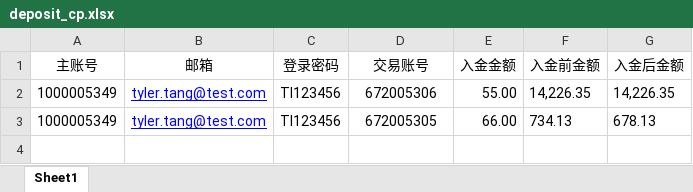
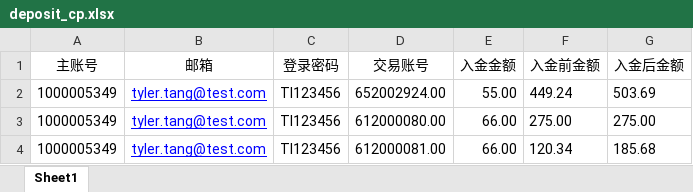
Before and after one commit to webclinic017/tylerhub, an Excel workbook: demo/deposit/test_data/deposit_cp.xlsx, sheet Sheet1, drawn as a sheet; values as stored, in another font and other column widths than the file's, no borders; the diff names each change by its address in the sheet, - before the commit and + after, or states it on an @@ line.

```diff
--- a/demo/deposit/test_data/deposit_cp.xlsx (sheet Sheet1)
+++ b/demo/deposit/test_data/deposit_cp.xlsx (sheet Sheet1)
-D2 (交易账号): 672005306
+D2 (交易账号): 652002924.00
-F2 (入金前金额): 14,226.35
+F2 (入金前金额): 449.24
-G2 (入金后金额): 14,226.35
+G2 (入金后金额): 503.69
-D3 (交易账号): 672005305
+D3 (交易账号): 612000080.00
-F3 (入金前金额): 734.13
+F3 (入金前金额): 275.00
-G3 (入金后金额): 678.13
+G3 (入金后金额): 275.00
+row 4: 1000005349 | tyler.tang@test.com | Tl123456 | 612000081.00 | 66.00 | 120.34 | 185.68
```
Also changed, not shown: 8 other files.
